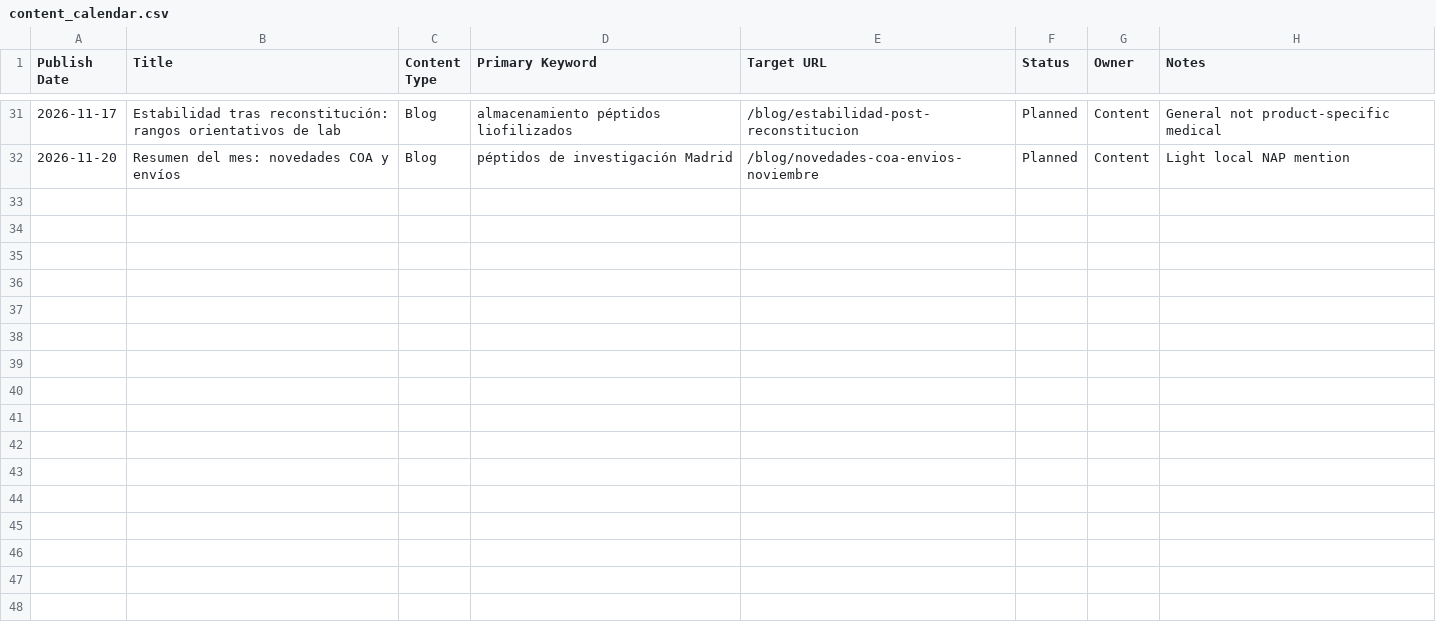
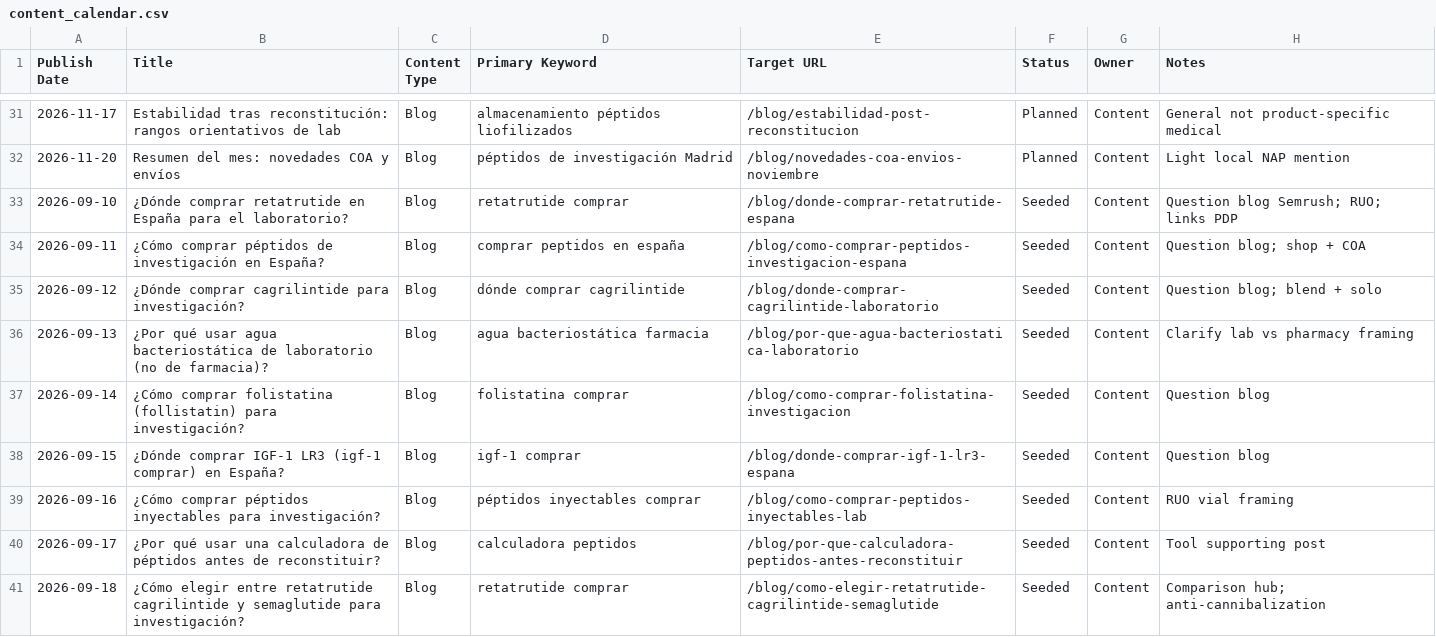
Before and after one commit to ddanieltover-arch/Research-Peptides-ES, a CSV file: seo/content_calendar.csv, drawn as a sheet; only a part is shown, gaps mark what is left out; the diff names each change by its address in the sheet, - before the commit and + after, or states it on an @@ line.

```diff
--- a/seo/content_calendar.csv
+++ b/seo/content_calendar.csv
+row 33: 2026-09-10 | ¿Dónde comprar retatrutide en España para el laboratorio? | Blog | retatrutide comprar | /blog/donde-comprar-retatrutide-espana | Seeded | Content | Question blog Semrush; RUO; links PDP
+row 34: 2026-09-11 | ¿Cómo comprar péptidos de investigación en España? | Blog | comprar peptidos en españa | /blog/como-comprar-peptidos-investigacion-espana | Seeded | Content | Question blog; shop + COA
+row 35: 2026-09-12 | ¿Dónde comprar cagrilintide para investigación? | Blog | dónde comprar cagrilintide | /blog/donde-comprar-cagrilintide-laboratorio | Seeded | Content | Question blog; blend + solo
+row 36: 2026-09-13 | ¿Por qué usar agua bacteriostática de laboratorio (no de farmacia)? | Blog | agua bacteriostática farmacia | /blog/por-que-agua-bacteriostatica-laboratorio | Seeded | Content | Clarify lab vs pharmacy framing
+row 37: 2026-09-14 | ¿Cómo comprar folistatina (follistatin) para investigación? | Blog | folistatina comprar | /blog/como-comprar-folistatina-investigacion | Seeded | Content | Question blog
+row 38: 2026-09-15 | ¿Dónde comprar IGF-1 LR3 (igf-1 comprar) en España? | Blog | igf-1 comprar | /blog/donde-comprar-igf-1-lr3-espana | Seeded | Content | Question blog
+row 39: 2026-09-16 | ¿Cómo comprar péptidos inyectables para investigación? | Blog | péptidos inyectables comprar | /blog/como-comprar-peptidos-inyectables-lab | Seeded | Content | RUO vial framing
+row 40: 2026-09-17 | ¿Por qué usar una calculadora de péptidos antes de reconstituir? | Blog | calculadora peptidos | /blog/por-que-calculadora-peptidos-antes-reconstituir | Seeded | Content | Tool supporting post
+row 41: 2026-09-18 | ¿Cómo elegir entre retatrutide cagrilintide y semaglutide para investigación? | Blog | retatrutide comprar | /blog/como-elegir-retatrutide-cagrilintide-semaglutide | Seeded | Content | Comparison hub; anti-cannibalization
```
Also changed, not shown: seo/keyword_map.csv, 11 other files.
